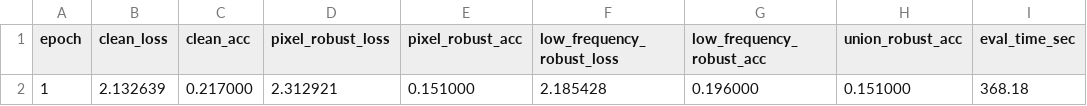
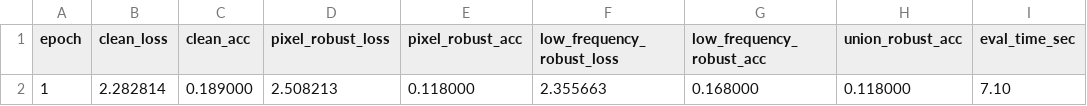
Before and after one commit to ItsKaiwenDu/Robust-Overfitting, a CSV file: report/pixel-only/diagnostic/seed-42/evaluation_results.csv, drawn as a sheet; removed rows and columns are numbered as before the commit, all else as after; the diff names each change by its address in the sheet, - before the commit and + after, or states it on an @@ line.

```diff
--- a/report/pixel-only/diagnostic/seed-42/evaluation_results.csv
+++ b/report/pixel-only/diagnostic/seed-42/evaluation_results.csv
-row 2: 1 | 2.132639 | 0.217000 | 2.312921 | 0.151000 | 2.185428 | 0.196000 | 0.151000 | 368.18
+row 2: 1 | 2.282814 | 0.189000 | 2.508213 | 0.118000 | 2.355663 | 0.168000 | 0.118000 | 7.10
```
Also changed, not shown: report/low-frequency-only/diagnostic/seed-42/evaluation_results.csv, report/mixed-domain/diagnostic/seed-42/evaluation_results.csv.
